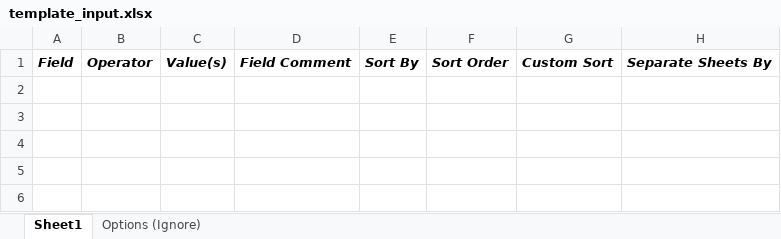
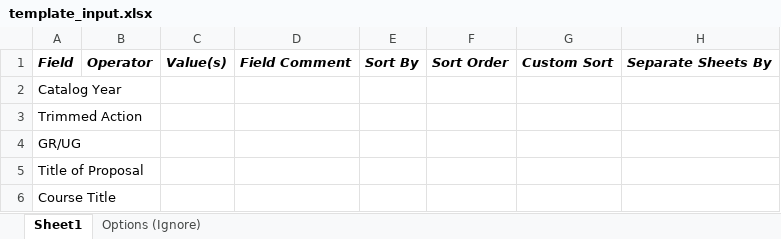
Before and after one commit to jas0123uah/curriculog_excel_sheet_generator, an Excel workbook: template_input.xlsx, sheet Sheet1, drawn as a sheet; values as stored, in another font and other column widths than the file's, no borders; the diff names each change by its address in the sheet, - before the commit and + after, or states it on an @@ line.

```diff
--- a/template_input.xlsx (sheet Sheet1)
+++ b/template_input.xlsx (sheet Sheet1)
+row 2: Catalog Year
+row 3: Trimmed Action
+row 4: GR/UG
+row 5: Title of Proposal
+row 6: Course Title
```
Also changed, not shown: 5 other files.
